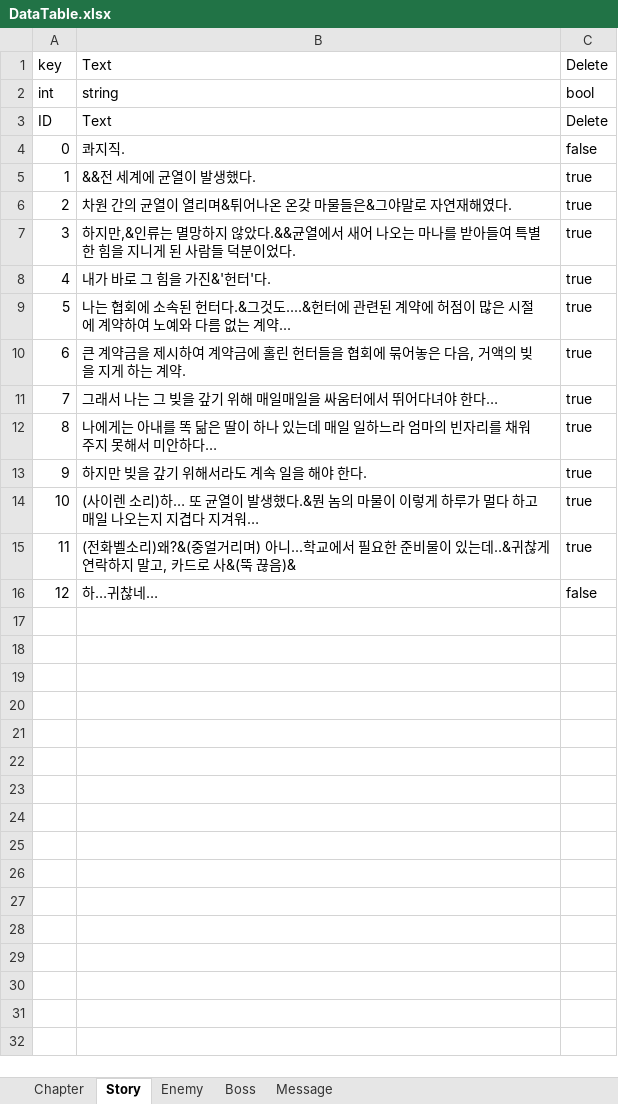
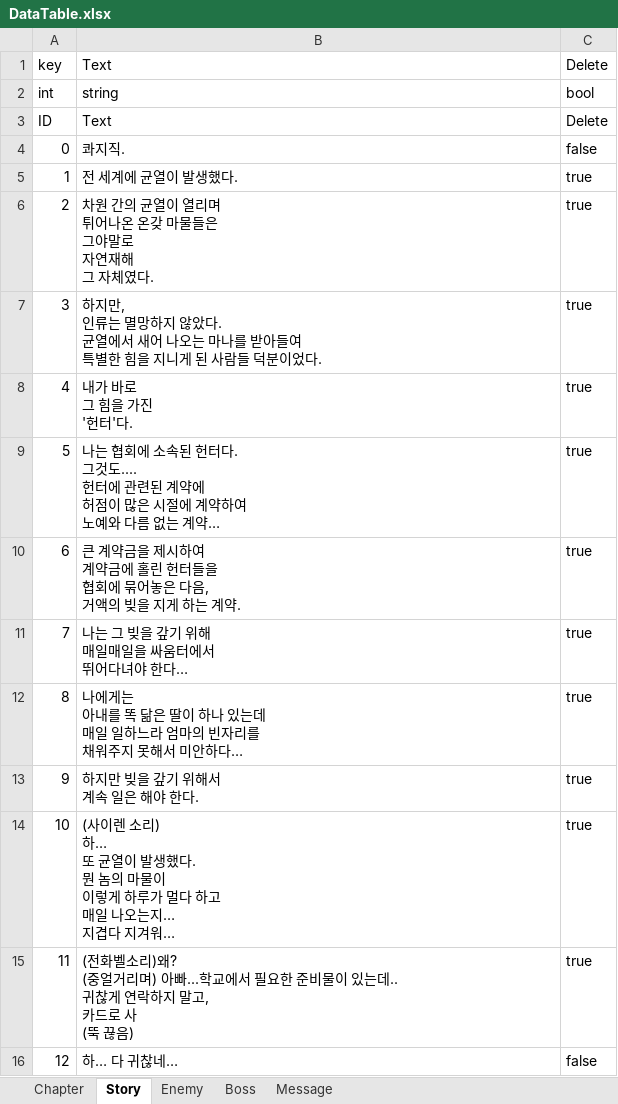
Before and after one commit to STlCA/OIlNamProject, an Excel workbook: RawData/excel_files/DataTable.xlsx, sheet Story, drawn as a sheet; values as stored, in another font and other column widths than the file's, no borders; ↵ is a line break in a cell; the diff names each change by its address in the sheet, - before the commit and + after, or states it on an @@ line.

```diff
--- a/RawData/excel_files/DataTable.xlsx (sheet Story)
+++ b/RawData/excel_files/DataTable.xlsx (sheet Story)
-B5: &&전 세계에 균열이 발생했다.
+B5: 전 세계에 균열이 발생했다.
-B6: 차원 간의 균열이 열리며&튀어나온 온갖 마물들은&그야말로 자연재해였다.
+B6: 차원 간의 균열이 열리며 ↵ 튀어나온 온갖 마물들은 ↵ 그야말로 ↵ 자연재해 ↵ 그 자체였다.
-B7: 하지만,&인류는 멸망하지 않았다.&&균열에서…
+B7: 하지만, ↵ 인류는 멸망하지 않았다. ↵ 균열에서…
-B8: 내가 바로 그 힘을 가진&'헌터'다.
+B8: 내가 바로 ↵ 그 힘을 가진 ↵ '헌터'다.
-B9: …헌터다.&그것도....&헌터에 관련된 계약에 허점이 많은 시절에 계약하여 노예와 다름 없는 계약...
+B9: …헌터다. ↵ 그것도.... ↵ 헌터에 관련된 계약에 ↵ 허점이 많은 시절에 계약하여 ↵ 노예와 다름 없는 계약…
-B10: …계약.
+B10: …계약.
-B11: 그래서 나는 그 빚을 갚기 위해 매일매일을 싸움터에서 뛰어다녀야 한다…
+B11: 나는 그 빚을 갚기 위해 ↵ 매일매일을 싸움터에서 ↵ 뛰어다녀야 한다…
-B12: …안하다…
+B12: …안하다…
-B13: 하지만 빚을 갚기 위해서라도 계속 일을 해야 한다.
+B13: 하지만 빚을 갚기 위해서 ↵ 계속 일은 해야 한다.
-B14: …발생했다.&뭔 놈의 마물이 이렇게 하루가 멀다 하고 매일 나오는지 지겹다…
+B14: …발생했다. ↵ 뭔 놈의 마물이 ↵ 이렇게 하루가 멀다 하고 ↵ 매일 나오는지… ↵ 지겹다…
-B15: …소리)왜?&(중얼거리며) 아니...학교에서 필요한 준비물이 있는데..&귀찮게 연락하지 말고, 카드로 사&(뚝 끊음)&
+B15: …소리)왜? ↵ (중얼거리며) 아빠...학교에서 필요한 준비물이 있는데.. ↵ 귀찮게 연락하지 말고, ↵ 카드로 사 ↵ (뚝 끊음)
-B16: 하…귀찮네…
+B16: 하… 다 귀찮네…
```
Also changed, not shown: 6 other files.
